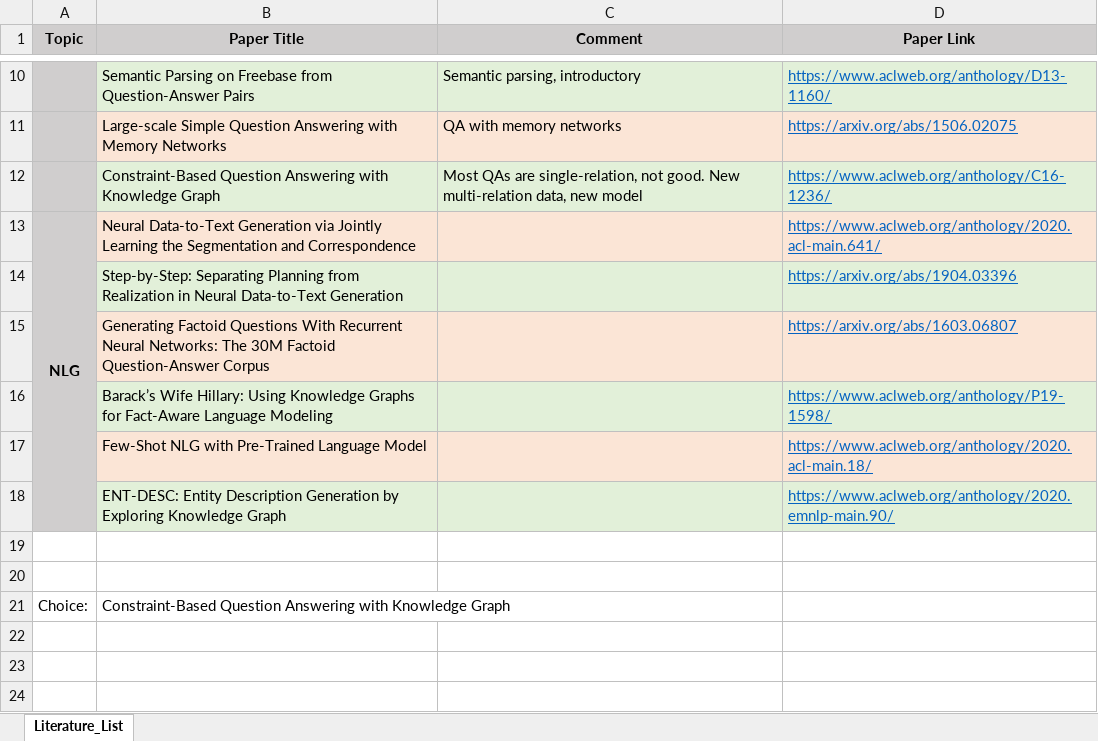
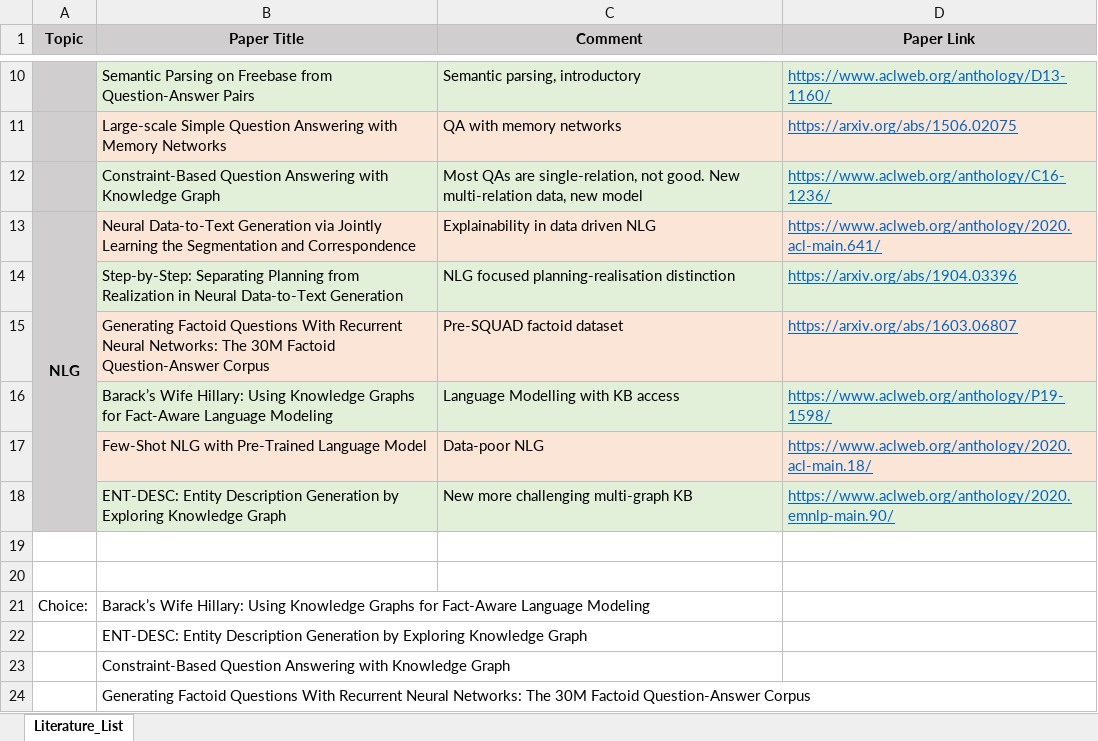
Before and after one commit to zouharvi/uds-rug-student, an Excel workbook: nlp_knowledge_graphs/papers.xlsx, sheet Literature_List, drawn as a sheet; only a part is shown, gaps mark what is left out; values as stored, in another font and other column widths than the file's, no borders; the diff names each change by its address in the sheet, - before the commit and + after, or states it on an @@ line.

```diff
--- a/nlp_knowledge_graphs/papers.xlsx (sheet Literature_List)
+++ b/nlp_knowledge_graphs/papers.xlsx (sheet Literature_List)
-C13 (Comment): (empty)
+C13 (Comment): Explainability in data driven NLG
-C14 (Comment): (empty)
+C14 (Comment): NLG focused planning-realisation distinction
-C15 (Comment): (empty)
+C15 (Comment): Pre-SQUAD factoid dataset
-C16 (Comment): (empty)
+C16 (Comment): Language Modelling with KB access
-C17 (Comment): (empty)
+C17 (Comment): Data-poor NLG
-C18 (Comment): (empty)
+C18 (Comment): New more challenging multi-graph KB
-B21 (Paper Title): Constraint-Based Question Answering with Knowledge Graph
+B21 (Paper Title): Barack’s Wife Hillary: Using Knowledge Graphs for Fact-Aware Language Modeling
+row 22:  | ENT-DESC: Entity Description Generation by Exploring Knowledge Graph
+row 23:  | Constraint-Based Question Answering with Knowledge Graph
+row 24:  | Generating Factoid Questions With Recurrent Neural Networks: The 30M Factoid Question-Answer Corpus
```
Also changed, not shown: 2 other files.
